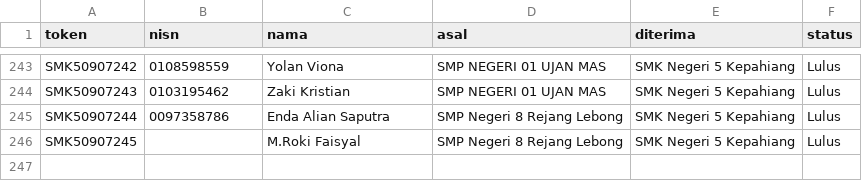
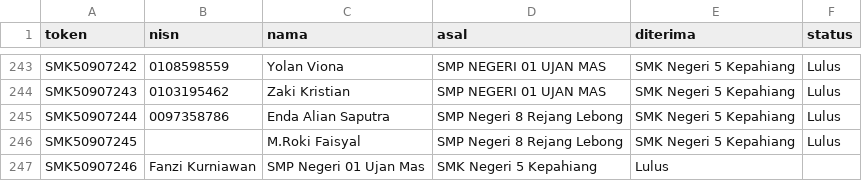
Before and after one commit to tusmknegeri5kph/PengumumanSPMB, a CSV file: data_kelulusan_2025.csv, drawn as a sheet; only a part is shown, gaps mark what is left out.

Commit message:
data_kelulusan_2025.csv

```diff
--- a/data_kelulusan_2025.csv
+++ b/data_kelulusan_2025.csv
@@ -246 +246,2 @@ SMK50907244,0097358786,Enda Alian Saputra,SMP Negeri 8 Rejang Lebong,SMK Negeri
 SMK50907245,,M.Roki Faisyal,SMP Negeri 8 Rejang Lebong,SMK Negeri 5 Kepahiang,Lulus
+SMK50907246,Fanzi Kurniawan,SMP Negeri 01 Ujan Mas,SMK Negeri 5 Kepahiang,Lulus
```
